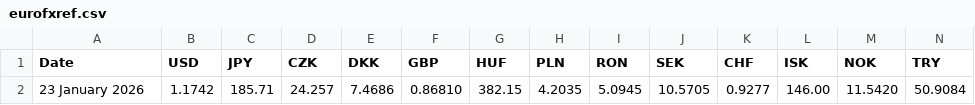
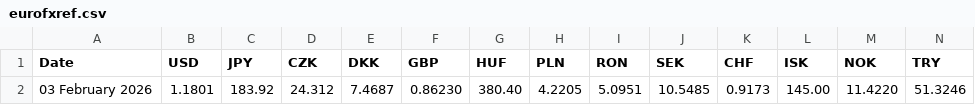
Before and after one commit to alexprengere/currencyconverter, a CSV file: currency_converter/eurofxref.csv, drawn as a sheet; only a part is shown; removed rows and columns are numbered as before the commit, all else as after; rows hold the shown columns only; the diff names each change by its address in the sheet, - before the commit and + after, or states it on an @@ line.

Commit message:
Update data

```diff
--- a/currency_converter/eurofxref.csv
+++ b/currency_converter/eurofxref.csv
-row 2: 23 January 2026 | 1.1742 | 185.71 | 24.257 | 7.4686 | 0.86810 | 382.15 | 4.2035 | 5.0945 | 10.5705 | 0.9277 | 146.00 | 11.5420 | 50.9084
+row 2: 03 February 2026 | 1.1801 | 183.92 | 24.312 | 7.4687 | 0.86230 | 380.40 | 4.2205 | 5.0951 | 10.5485 | 0.9173 | 145.00 | 11.4220 | 51.3246
```
Also changed, not shown: 1 other file.
